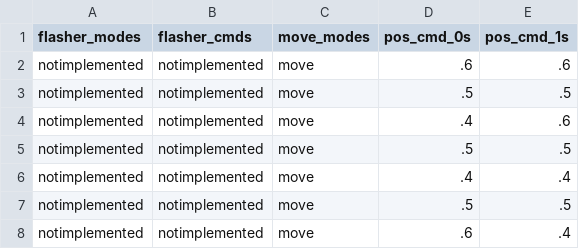
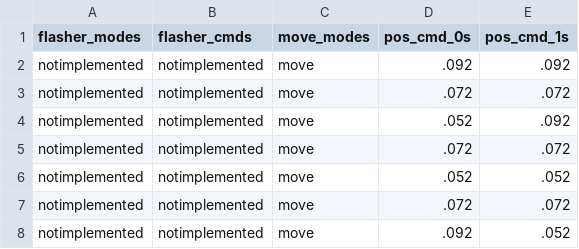
Before and after one commit to evanmayer/hotspot, a CSV file: data/input/profiles/x.csv, drawn as a sheet.

Commit message:
stepping mode to double, updates to input files

```diff
--- a/data/input/profiles/x.csv
+++ b/data/input/profiles/x.csv
@@ -1,8 +1,8 @@
 flasher_modes,flasher_cmds,move_modes,pos_cmd_0s,pos_cmd_1s
-notimplemented,notimplemented,move,.6,.6
-notimplemented,notimplemented,move,.5,.5
-notimplemented,notimplemented,move,.4,.6
-notimplemented,notimplemented,move,.5,.5
-notimplemented,notimplemented,move,.4,.4
-notimplemented,notimplemented,move,.5,.5
-notimplemented,notimplemented,move,.6,.4
+notimplemented,notimplemented,move,.092,.092
+notimplemented,notimplemented,move,.072,.072
+notimplemented,notimplemented,move,.052,.092
+notimplemented,notimplemented,move,.072,.072
+notimplemented,notimplemented,move,.052,.052
+notimplemented,notimplemented,move,.072,.072
+notimplemented,notimplemented,move,.092,.052
```
Also changed, not shown: 5 other files.
